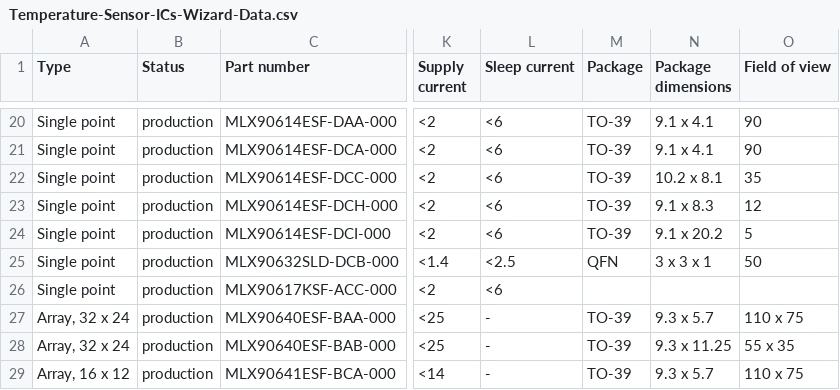
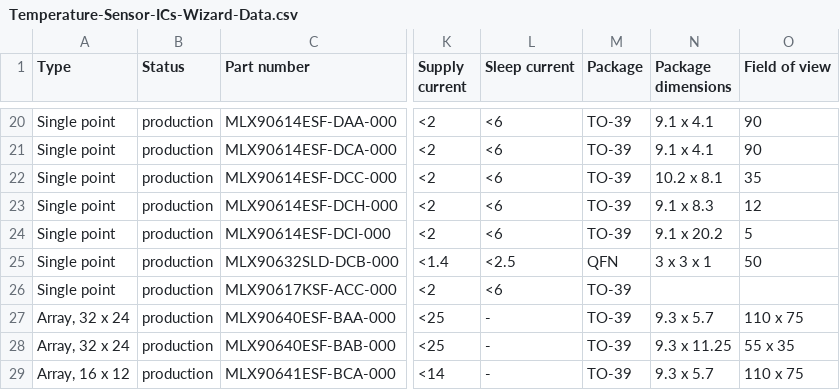
Before and after one commit to MelexisBC/Wizard--Temperature-Sensor-ICs-Data, a CSV file: Temperature-Sensor-ICs-Wizard-Data.csv, drawn as a sheet; only a part is shown, gaps mark what is left out; the diff names each change by its address in the sheet, - before the commit and + after, or states it on an @@ line.

Commit message:
Wizard - Temperature sensor ICs - Google sheet updated

```diff
--- a/Temperature-Sensor-ICs-Wizard-Data.csv
+++ b/Temperature-Sensor-ICs-Wizard-Data.csv
-M26 (Package): (empty)
+M26 (Package): TO-39
```
